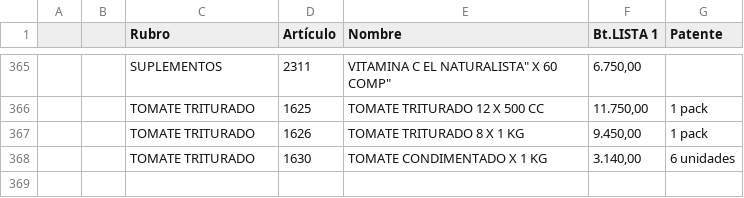
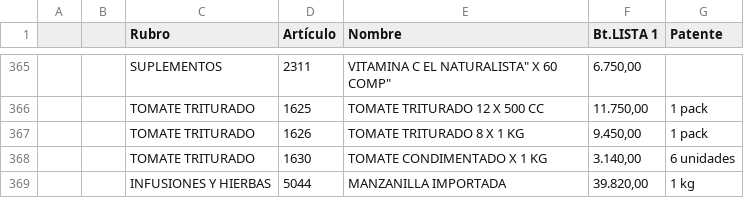
Before and after one commit to paladear/paladeartienda-test, a CSV file: precios-may.csv, drawn as a sheet; only a part is shown, gaps mark what is left out; the diff names each change by its address in the sheet, - before the commit and + after, or states it on an @@ line.

```diff
--- a/precios-may.csv
+++ b/precios-may.csv
+row 369:  |  | INFUSIONES Y HIERBAS | 5044 | MANZANILLA IMPORTADA | 39.820,00 | 1 kg
```
